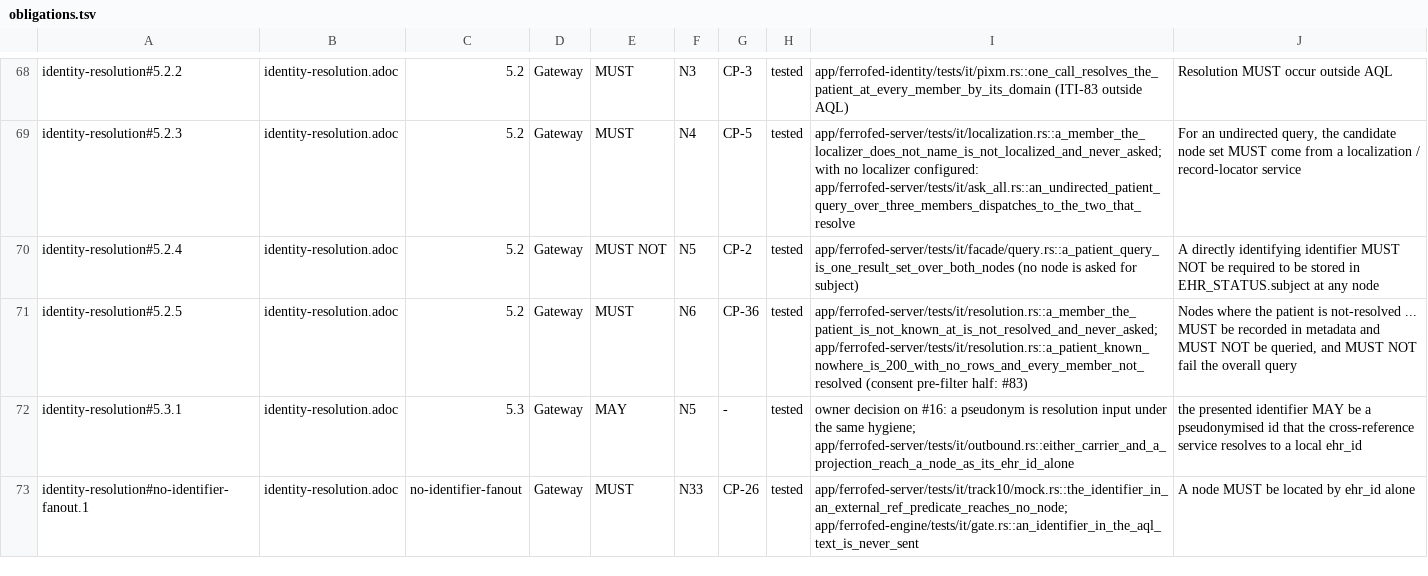
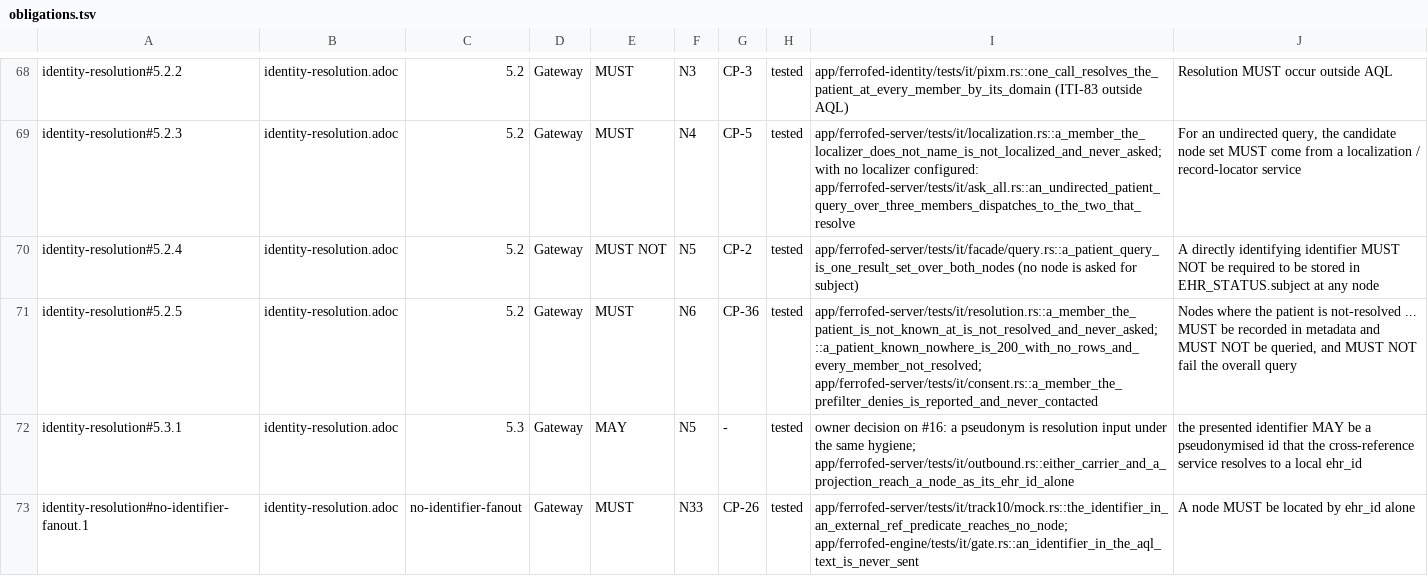
Before and after one commit to FerroHEALTH/FerroFED, a TSV file: conformance/obligations.tsv, drawn as a sheet; only a part is shown, gaps mark what is left out; the diff covers the shown part only.

Commit message:
feat(consent): consent stays with the node, with the Step-1 pre-filter and node refusals reported (#83)

```diff
--- a/conformance/obligations.tsv
+++ b/conformance/obligations.tsv
@@ -70,3 +70,3 @@ identity-resolution#5.2.3	identity-resolution.adoc	5.2	Gateway	MUST	N4	CP-5	test
 identity-resolution#5.2.4	identity-resolution.adoc	5.2	Gateway	MUST NOT	N5	CP-2	tested	app/ferrofed-server/tests/it/facade/query.rs::a_patient_query_is_one_result_set_over_both_nodes (no node is asked for subject)	A directly identifying identifier MUST NOT be required to be stored in EHR_STATUS.subject at any node
-identity-resolution#5.2.5	identity-resolution.adoc	5.2	Gateway	MUST	N6	CP-36	tested	app/ferrofed-server/tests/it/resolution.rs::a_member_the_patient_is_not_known_at_is_not_resolved_and_never_asked; app/ferrofed-server/tests/it/resolution.rs::a_patient_known_nowhere_is_200_with_no_rows_and_every_member_not_resolved (consent pre-filter half: #83)	Nodes where the patient is not-resolved ... MUST be recorded in metadata and MUST NOT be queried, and MUST NOT fail the overall query
+identity-resolution#5.2.5	identity-resolution.adoc	5.2	Gateway	MUST	N6	CP-36	tested	app/ferrofed-server/tests/it/resolution.rs::a_member_the_patient_is_not_known_at_is_not_resolved_and_never_asked; ::a_patient_known_nowhere_is_200_with_no_rows_and_every_member_not_resolved; app/ferrofed-server/tests/it/consent.rs::a_member_the_prefilter_denies_is_reported_and_never_contacted	Nodes where the patient is not-resolved ... MUST be recorded in metadata and MUST NOT be queried, and MUST NOT fail the overall query
 identity-resolution#5.3.1	identity-resolution.adoc	5.3	Gateway	MAY	N5	-	tested	owner decision on #16: a pseudonym is resolution input under the same hygiene; app/ferrofed-server/tests/it/outbound.rs::either_carrier_and_a_projection_reach_a_node_as_its_ehr_id_alone	the presented identifier MAY be a pseudonymised id that the cross-reference service resolves to a local ehr_id
```
Also changed, not shown: 26 edited cells elsewhere in this file, 39 other files.
